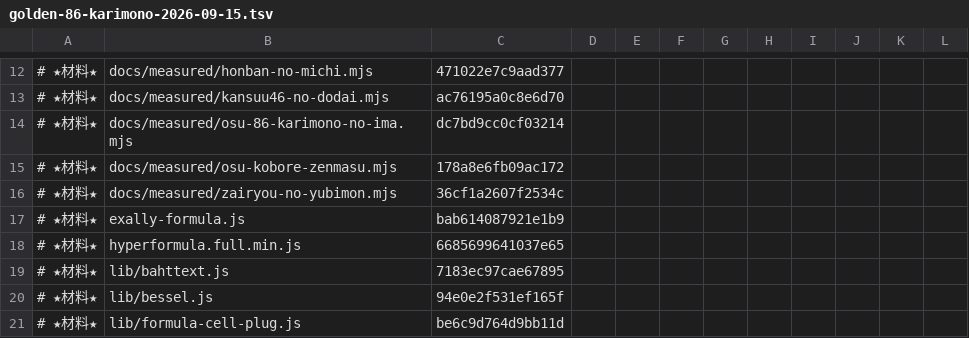
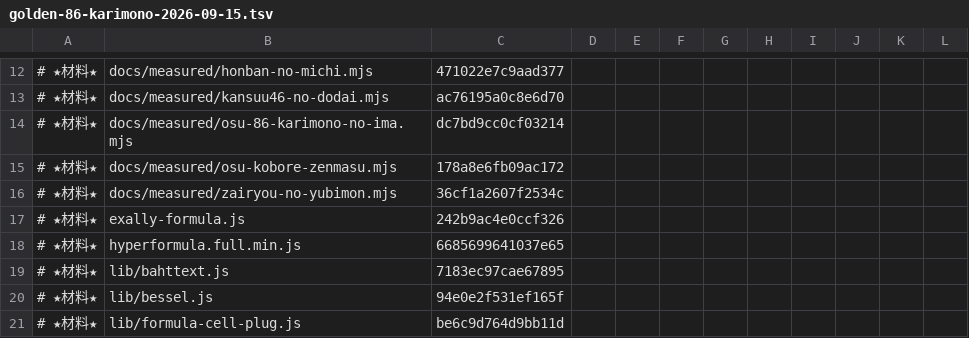
Before and after one commit to exally-zeroact/exally, a TSV file: docs/measured/golden-86-karimono-2026-09-15.tsv, drawn as a sheet; only a part is shown, gaps mark what is left out.

```diff
--- a/docs/measured/golden-86-karimono-2026-09-15.tsv
+++ b/docs/measured/golden-86-karimono-2026-09-15.tsv
@@ -16,3 +16,3 @@
 # ★材料★	docs/measured/zairyou-no-yubimon.mjs	36cf1a2607f2534c
-# ★材料★	exally-formula.js	bab614087921e1b9
+# ★材料★	exally-formula.js	242b9ac4e0ccf326
 # ★材料★	hyperformula.full.min.js	6685699641037e65
```
Also changed, not shown: 24 other files.
